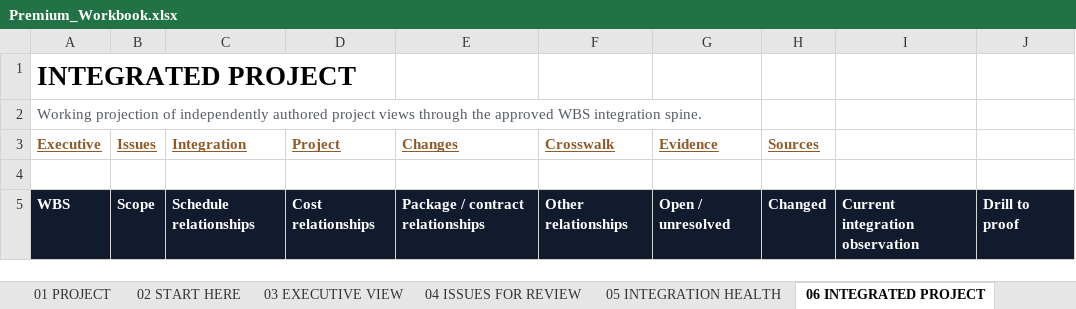
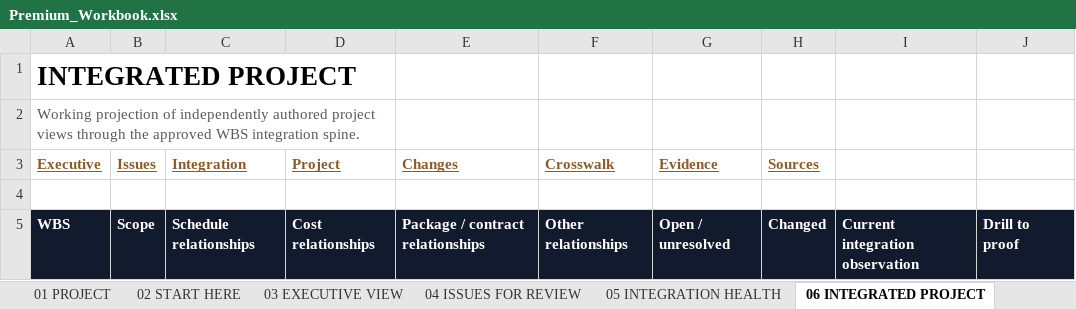
Before and after one commit to ZP-Projects/wbs-link, an Excel workbook: docs/examples/harbourlink/cycle1/Premium_Workbook.xlsx, sheet 06 INTEGRATED PROJECT, drawn as a sheet; only a part is shown; values as stored, in another font and other column widths than the file's, no borders; the diff names each change by its address in the sheet, - before the commit and + after, or states it on an @@ line.

```diff
--- a/docs/examples/harbourlink/cycle1/Premium_Workbook.xlsx (sheet 06 INTEGRATED PROJECT)
+++ b/docs/examples/harbourlink/cycle1/Premium_Workbook.xlsx (sheet 06 INTEGRATED PROJECT)
+A1:D1 merged
+A2:D2 merged
```
Also changed, not shown: sheet 14 WBS HIERARCHY, sheet 11 SOURCES & PROVENANCE, sheet 12 ASSURANCE, sheet 05 INTEGRATION HEALTH, sheet 09 WBS EXPLORER, sheet 07 CHANGES & REVALIDATION, 7 more sheets, docs/examples/harbourlink/cycle2/Premium_Workbook.xlsx, 3 other files.
